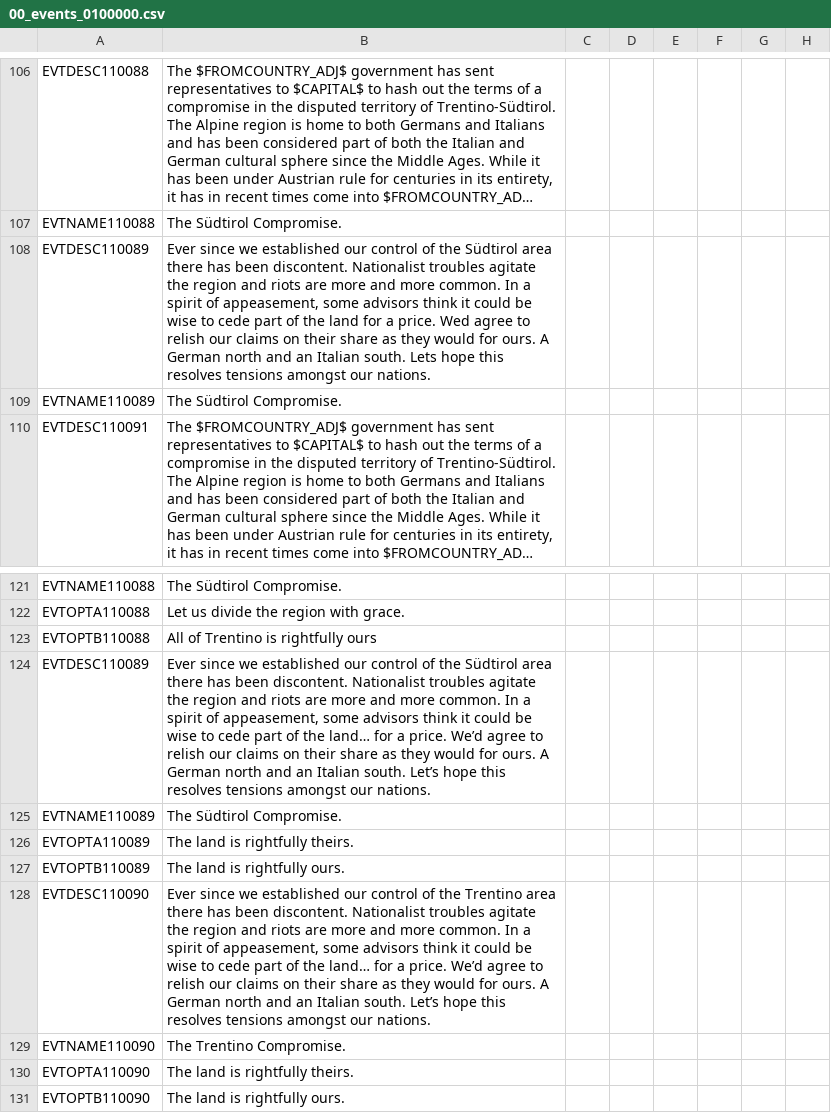
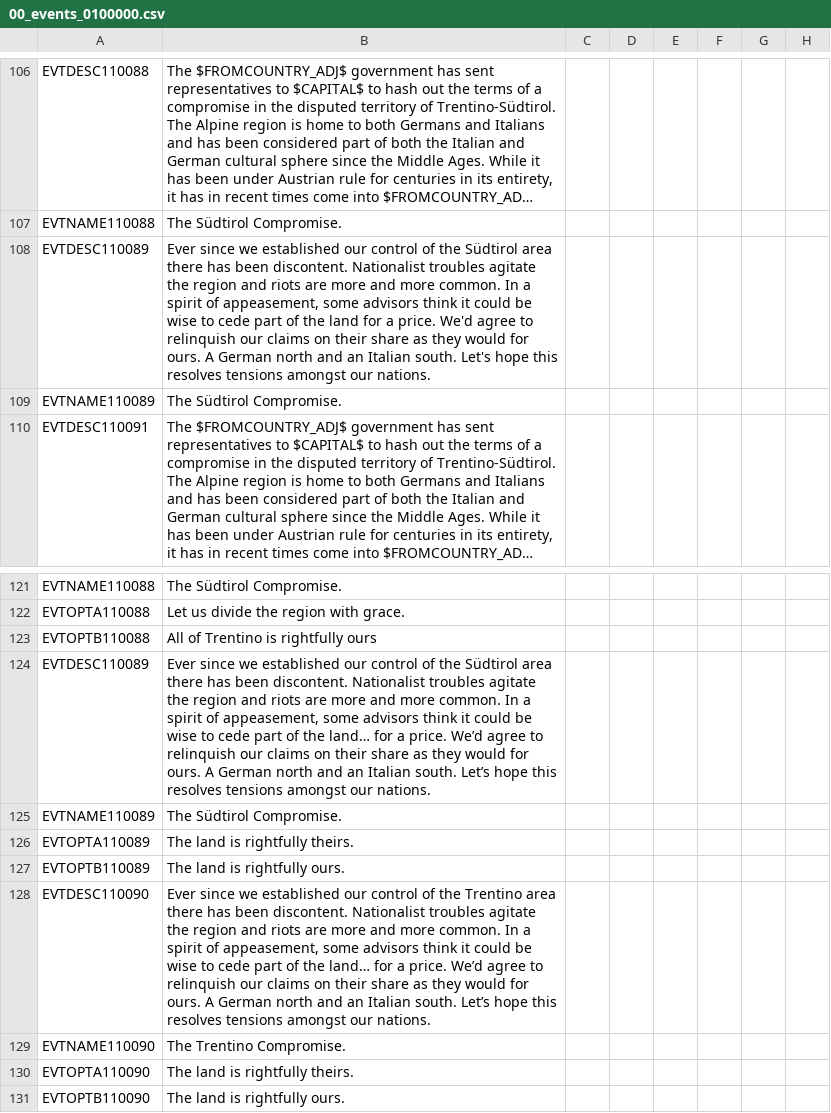
Before and after one commit to Dumcem/The-Grand-Combo, a CSV file: TGC/localisation/00_events_0100000.csv, drawn as a sheet; only a part is shown, gaps mark what is left out; long unchanged cells end in …; the diff names each change by its address in the sheet, - before the commit and + after, or states it on an @@ line.

Commit message:
Fix Südtirol compromise text typos in localisation

```diff
--- a/TGC/localisation/00_events_0100000.csv
+++ b/TGC/localisation/00_events_0100000.csv
-B108: …a price. Wed agree to relish our claims on their share as they would for ours. A German north and an Italian south. Lets hope this…
+B108: …a price. We'd agree to relinquish our claims on their share as they would for ours. A German north and an Italian south. Let's hope this…
-B124: …agree to relish our claims…
+B124: …agree to relinquish our claims…
-B128: …agree to relish our claims…
+B128: …agree to relinquish our claims…
```
